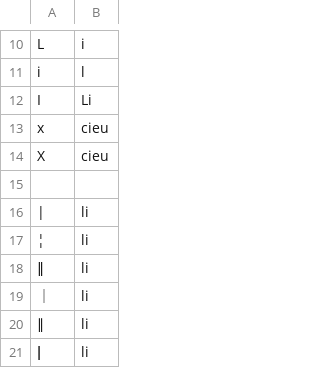
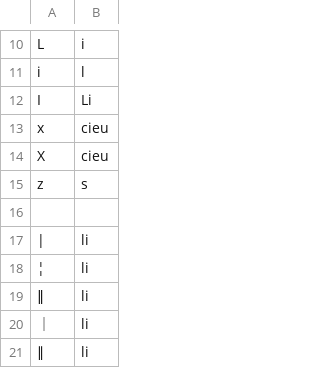
Before and after one commit to finnbear/rustrict, a CSV file: src/replacements_extra.csv, drawn as a sheet; only a part is shown, gaps mark what is left out; the shorter side is filled out with more unchanged rows.

```diff
--- a/src/replacements_extra.csv
+++ b/src/replacements_extra.csv
@@ -14,2 +14,3 @@ x,cieu
 X,cieu
+z,s
 
```
Also changed, not shown: src/profanity.csv, src/replacements.csv, 17 other files.
